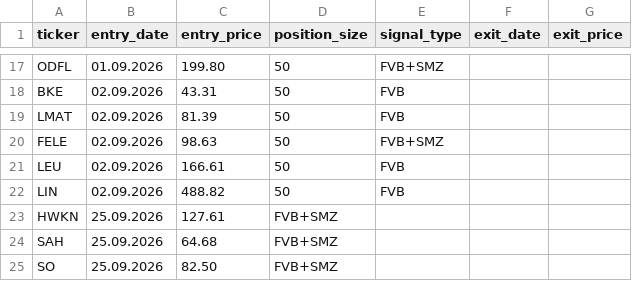
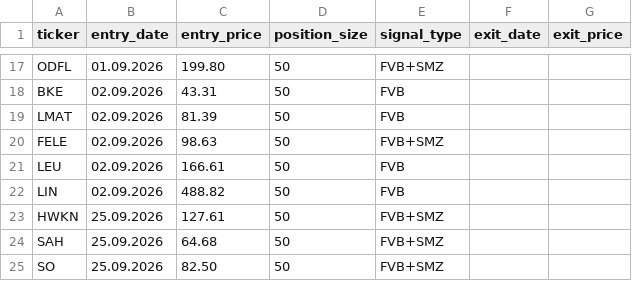
Before and after one commit to Fortjo/fvb-scanner, a CSV file: my_positions.csv, drawn as a sheet; only a part is shown, gaps mark what is left out.

Commit message:
Update my_positions.csv

```diff
--- a/my_positions.csv
+++ b/my_positions.csv
@@ -22,4 +22,4 @@ LEU,02.09.2026,166.61,50,FVB,,
 LIN,02.09.2026,488.82,50,FVB,,
-HWKN,25.09.2026,127.61,FVB+SMZ,,
-SAH,25.09.2026,64.68,FVB+SMZ,,
-SO,25.09.2026,82.50,FVB+SMZ,,
+HWKN,25.09.2026,127.61,50,FVB+SMZ,,
+SAH,25.09.2026,64.68,50,FVB+SMZ,,
+SO,25.09.2026,82.50,50,FVB+SMZ,,
```
